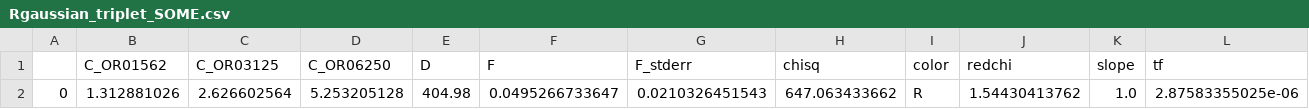
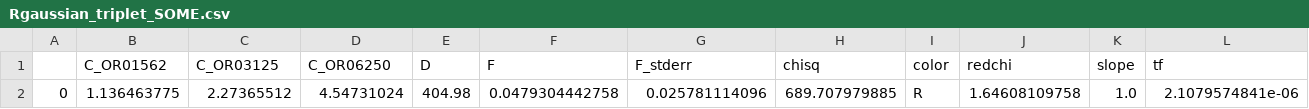
Before and after one commit to hstrey/FCS-fitting, a CSV file: data/dilutions/SOME/Rgaussian_triplet_SOME.csv, drawn as a sheet; only a part is shown; removed rows and columns are numbered as before the commit, all else as after; rows hold the shown columns only; the diff names each change by its address in the sheet, - before the commit and + after, or states it on an @@ line.

```diff
--- a/data/dilutions/SOME/Rgaussian_triplet_SOME.csv
+++ b/data/dilutions/SOME/Rgaussian_triplet_SOME.csv
-row 2: 0 | 1.312881026 | 2.626602564 | 5.253205128 | 404.98 | 0.0495266733647 | 0.0210326451543 | 647.063433662 | R | 1.54430413762 | 1.0 | 2.87583355025e-06
+row 2: 0 | 1.136463775 | 2.27365512 | 4.54731024 | 404.98 | 0.0479304442758 | 0.025781114096 | 689.707979885 | R | 1.64608109758 | 1.0 | 2.1079574841e-06
```
Also changed, not shown: data/dilutions/RAW/fit_dilutions_final.csv, data/dilutions/RAW/fit_dilutions_plots_final.csv, 36 other files.
